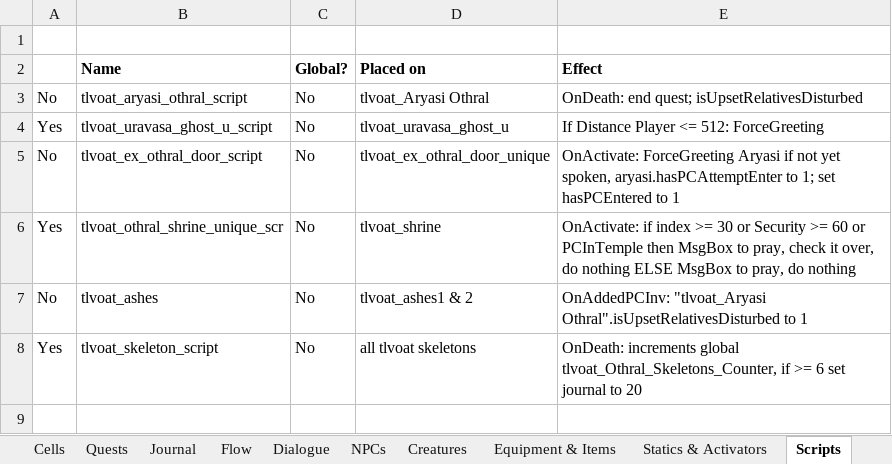
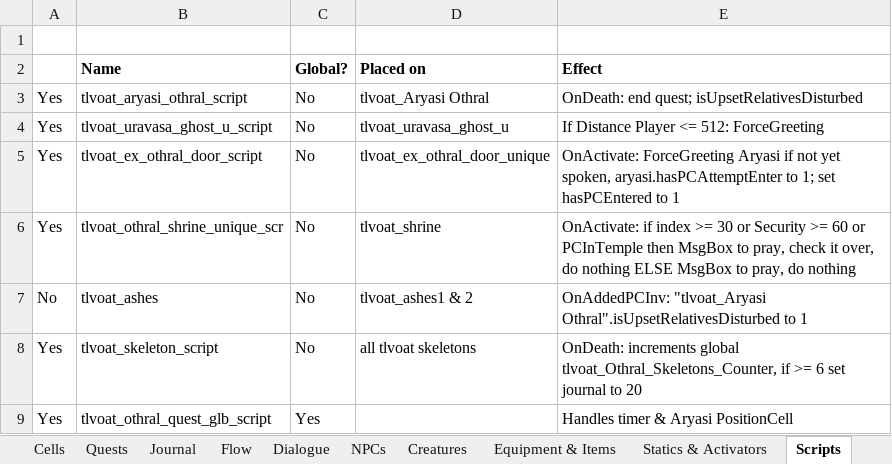
Before and after one commit to VesnaBrucoms/estranged-spirits, an Excel workbook: Docs/Project Manager.xlsx, sheet Scripts, drawn as a sheet; values as stored, in another font and other column widths than the file's, no borders; conditional formats not drawn; the diff names each change by its address in the sheet, - before the commit and + after, or states it on an @@ line.

Commit message:
Fix: FadeOut/In sequences not correctly masking PositionCell calls

```diff
--- a/Docs/Project Manager.xlsx (sheet Scripts)
+++ b/Docs/Project Manager.xlsx (sheet Scripts)
-A3: No
+A3: Yes
-A5: No
+A5: Yes
+row 9: Yes | tlvoat_othral_quest_glb_script | Yes |  | Handles timer & Aryasi PositionCell
```
Also changed, not shown: sheet Dialogue, sheet Journal, 1 other file.
